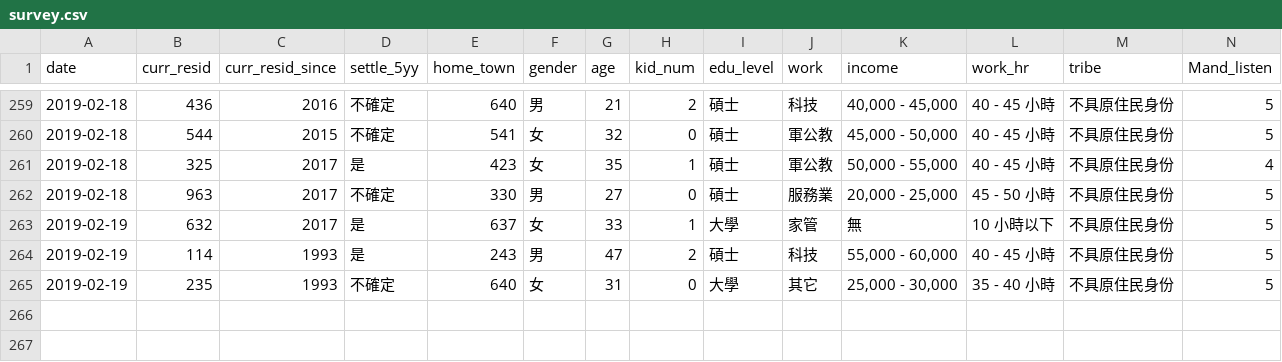
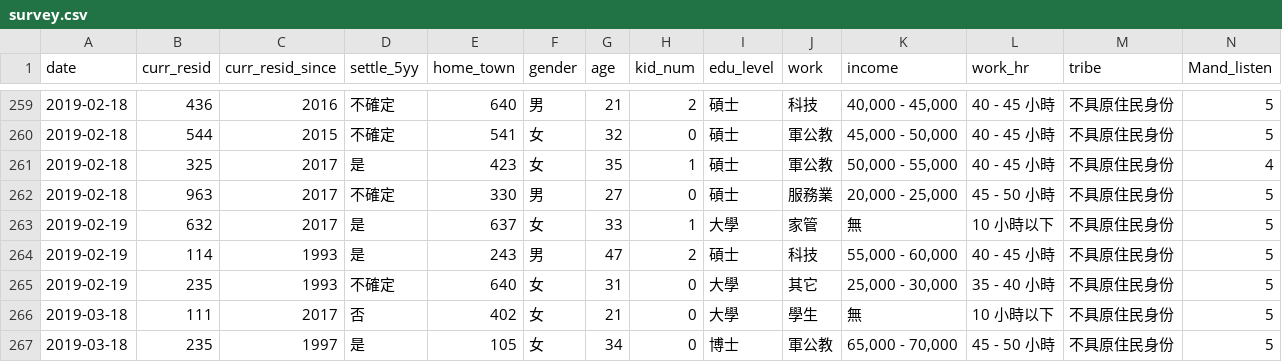
Before and after one commit to twLangSurvey/twLangSurvey.github.io, a CSV file: data/survey.csv, drawn as a sheet; only a part is shown, gaps mark what is left out; rows hold the shown columns only; the diff names each change by its address in the sheet, - before the commit and + after, or states it on an @@ line.

```diff
--- a/data/survey.csv
+++ b/data/survey.csv
+row 266: 2019-03-18 | 111 | 2017 | 否 | 402 | 女 | 21 | 0 | 大學 | 學生 | 無 | 10 小時以下 | 不具原住民身份 | 5
+row 267: 2019-03-18 | 235 | 1997 | 是 | 105 | 女 | 34 | 0 | 博士 | 軍公教 | 65,000 - 70,000 | 45 - 50 小時 | 不具原住民身份 | 5
```
Also changed, not shown: 14 other files.
